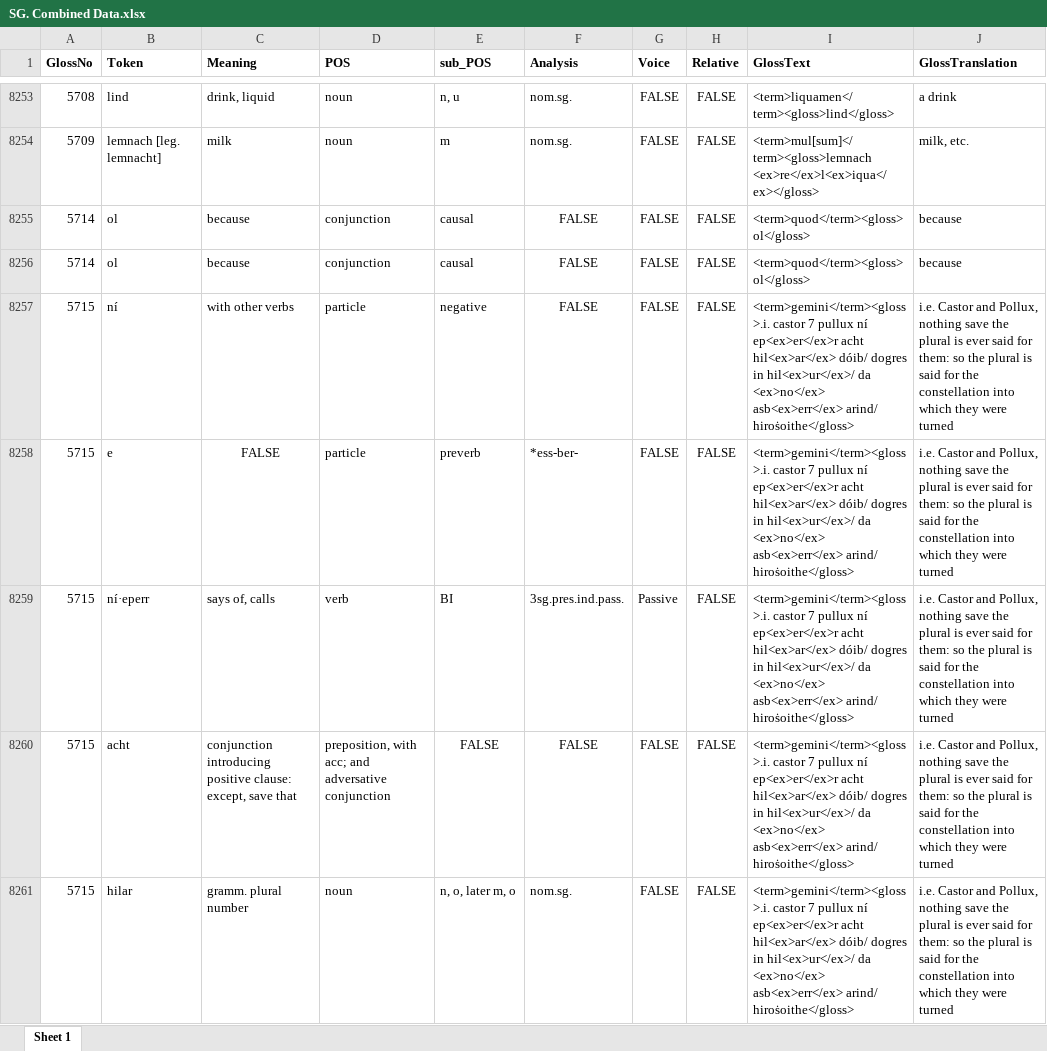
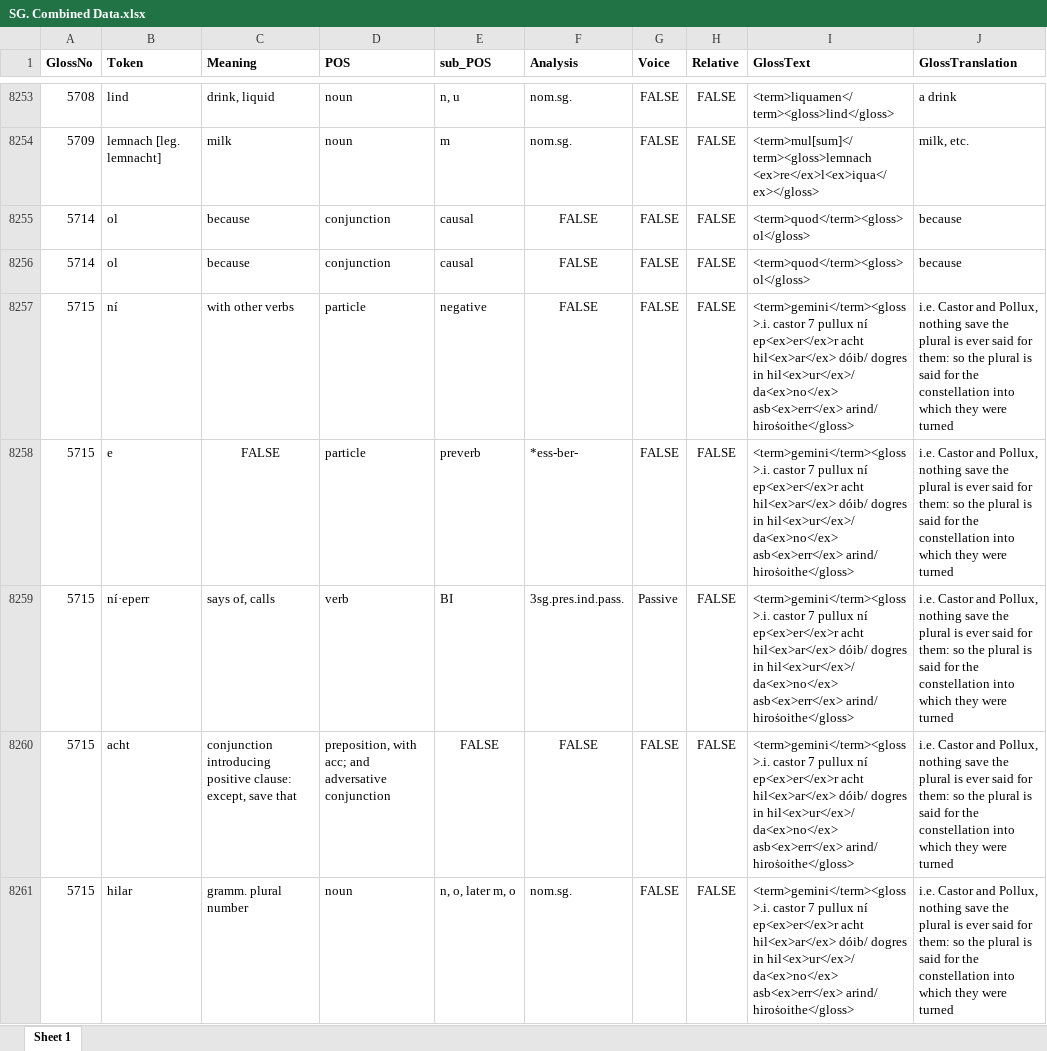
Before and after one commit to AdeDoyle/StGallGlossParser, an Excel workbook: SG. Combined Data.xlsx, sheet Sheet 1, drawn as a sheet; only a part is shown, gaps mark what is left out; values as stored, in another font and other column widths than the file's, no borders; the diff covers the shown part only; the diff names each change by its address in the sheet, - before the commit and + after, or states it on an @@ line.

```diff
--- a/SG. Combined Data.xlsx (sheet Sheet 1)
+++ b/SG. Combined Data.xlsx (sheet Sheet 1)
-I8257:I8261 (GlossText): …in hil<ex>ur</ex>/ da <ex>no</ex> asb<ex>err</ex> arind/…
+I8257:I8261 (GlossText): …in hil<ex>ur</ex>/ da<ex>no</ex> asb<ex>err</ex> arind/…
```
Also changed, not shown: 1 removed row and 18 edited cells elsewhere in this sheet, 8 other files.
